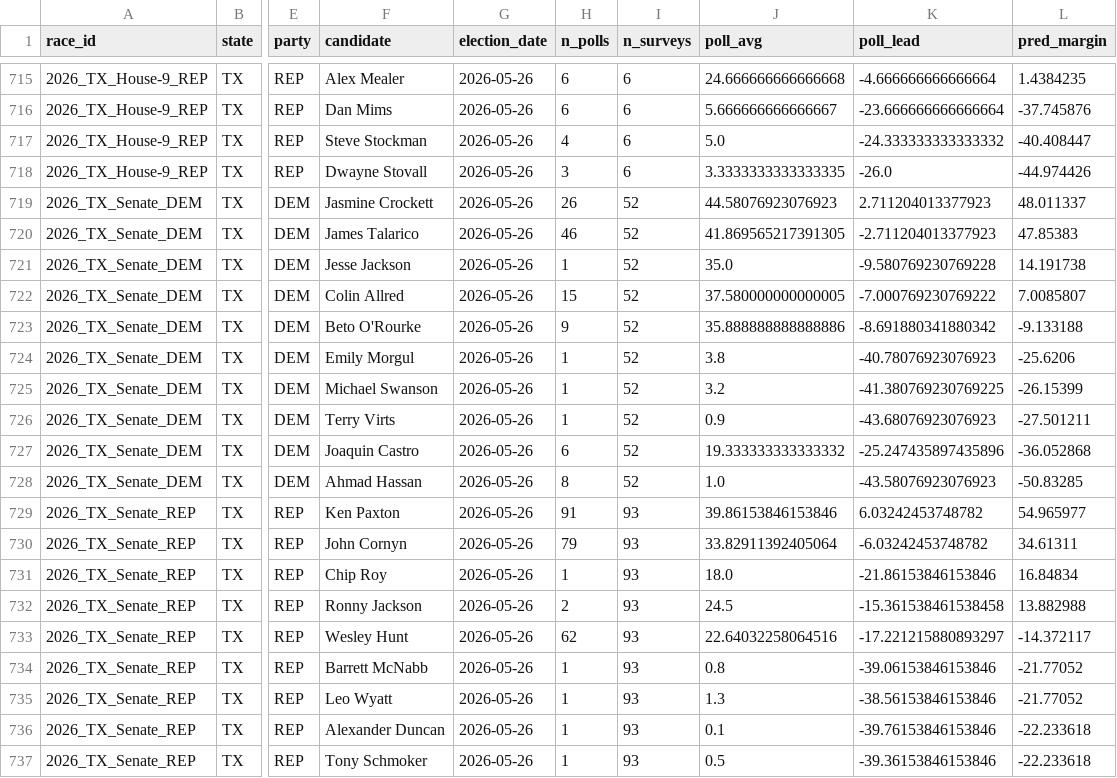
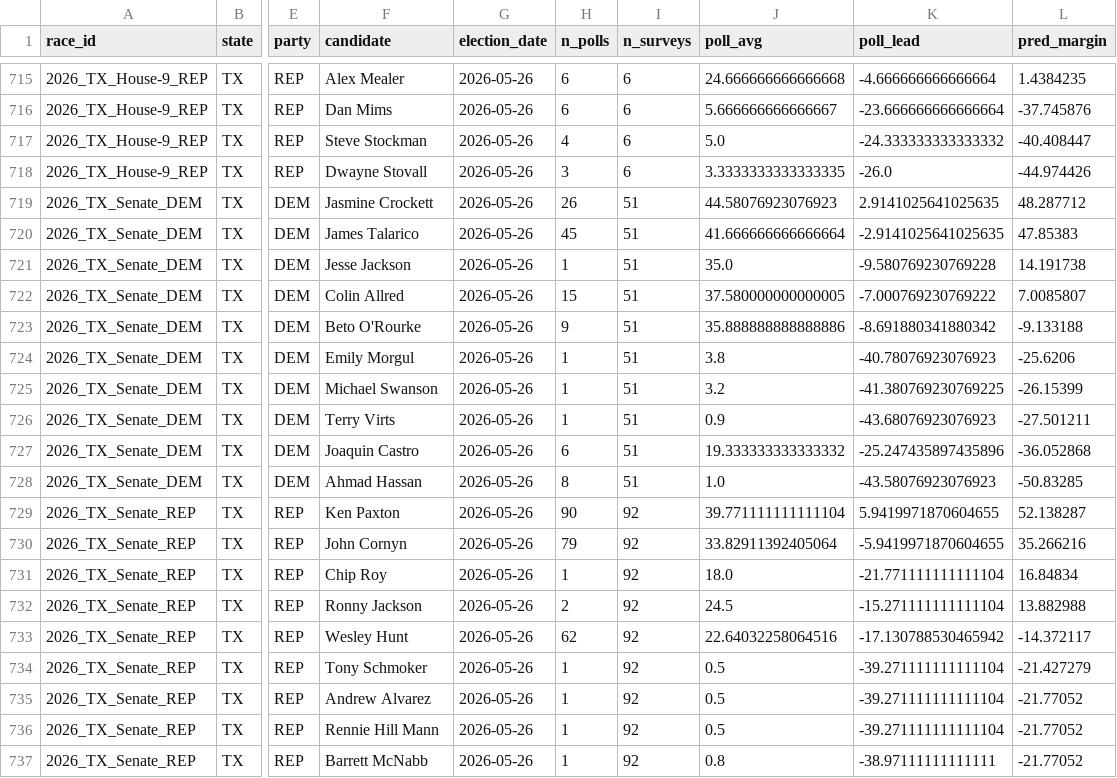
Before and after one commit to pjmerica/polling-agg-2026, a CSV file: data/processed/model_primary_margin_predictions_2026.csv, drawn as a sheet; only a part is shown, gaps mark what is left out; the diff covers the shown part only; the diff names each change by its address in the sheet, - before the commit and + after, or states it on an @@ line.

```diff
--- a/data/processed/model_primary_margin_predictions_2026.csv
+++ b/data/processed/model_primary_margin_predictions_2026.csv
-I719:I728 (n_surveys): 52
+I719:I728 (n_surveys): 51
-K719 (poll_lead): 2.711204013377923
+K719 (poll_lead): 2.9141025641025635
-L719 (pred_margin): 48.011337
+L719 (pred_margin): 48.287712
-H720 (n_polls): 46
+H720 (n_polls): 45
-J720 (poll_avg): 41.869565217391305
+J720 (poll_avg): 41.666666666666664
-K720 (poll_lead): -2.711204013377923
+K720 (poll_lead): -2.9141025641025635
-H729 (n_polls): 91
+H729 (n_polls): 90
-I729:I737 (n_surveys): 93
+I729:I737 (n_surveys): 92
-J729 (poll_avg): 39.86153846153846
+J729 (poll_avg): 39.771111111111104
-K729 (poll_lead): 6.03242453748782
+K729 (poll_lead): 5.9419971870604655
-L729 (pred_margin): 54.965977
+L729 (pred_margin): 52.138287
-K730 (poll_lead): -6.03242453748782
+K730 (poll_lead): -5.9419971870604655
-L730 (pred_margin): 34.61311
+L730 (pred_margin): 35.266216
-K731 (poll_lead): -21.86153846153846
+K731 (poll_lead): -21.771111111111104
-K732 (poll_lead): -15.361538461538458
+K732 (poll_lead): -15.271111111111104
-K733 (poll_lead): -17.221215880893297
+K733 (poll_lead): -17.130788530465942
-F734 (candidate): Barrett McNabb
+F734 (candidate): Tony Schmoker
-J734 (poll_avg): 0.8
+J734 (poll_avg): 0.5
-K734 (poll_lead): -39.06153846153846
+K734 (poll_lead): -39.271111111111104
-L734 (pred_margin): -21.77052
+L734 (pred_margin): -21.427279
-F735 (candidate): Leo Wyatt
+F735 (candidate): Andrew Alvarez
-J735 (poll_avg): 1.3
+J735 (poll_avg): 0.5
-K735 (poll_lead): -38.56153846153846
+K735 (poll_lead): -39.271111111111104
-F736 (candidate): Alexander Duncan
+F736 (candidate): Rennie Hill Mann
-J736 (poll_avg): 0.1
+J736 (poll_avg): 0.5
-K736 (poll_lead): -39.76153846153846
+K736 (poll_lead): -39.271111111111104
-L736:L737 (pred_margin): -22.233618
+L736:L737 (pred_margin): -21.77052
-F737 (candidate): Tony Schmoker
+F737 (candidate): Barrett McNabb
-J737 (poll_avg): 0.5
+J737 (poll_avg): 0.8
-K737 (poll_lead): -39.36153846153846
+K737 (poll_lead): -38.97111111111111
```
Also changed, not shown: 108 edited cells elsewhere in this file, data/processed/model_margin_predictions_2026.csv, data/processed/model_predictions_2026.csv, 8 other files.
